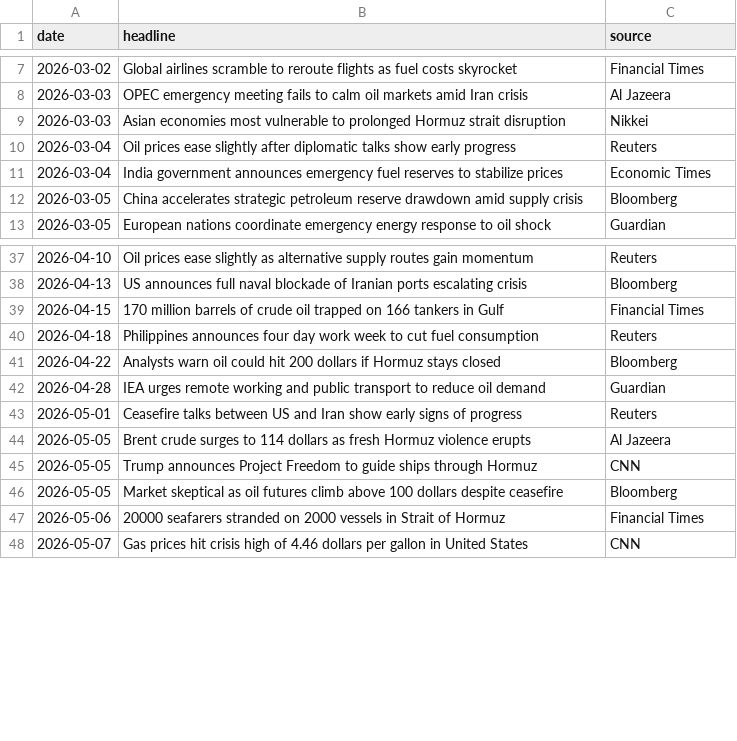
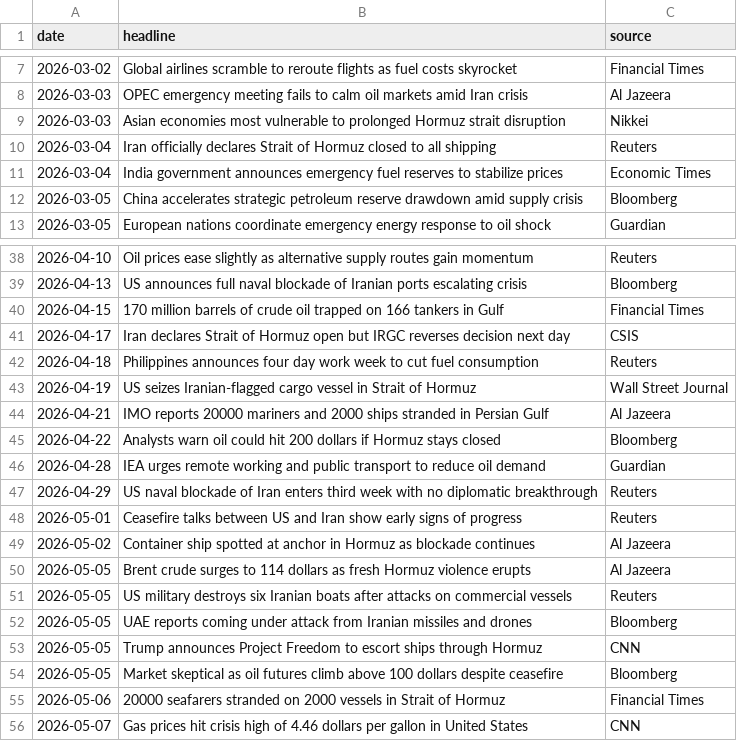
Before and after one commit to official-Ayush/Oil-and-gas-crisis-26-Analysis, a CSV file: data/news_headlines.csv, drawn as a sheet; only a part is shown, gaps mark what is left out; the diff covers the shown part only.

```diff
--- a/data/news_headlines.csv
+++ b/data/news_headlines.csv
@@ -9,3 +9,3 @@ date,headline,source
 2026-03-03,Asian economies most vulnerable to prolonged Hormuz strait disruption,Nikkei
-2026-03-04,Oil prices ease slightly after diplomatic talks show early progress,Reuters
+2026-03-04,Iran officially declares Strait of Hormuz closed to all shipping,Reuters
 2026-03-04,India government announces emergency fuel reserves to stabilize prices,Economic Times
@@ -39,8 +40,15 @@ date,headline,source
 2026-04-15,170 million barrels of crude oil trapped on 166 tankers in Gulf,Financial Times
+2026-04-17,Iran declares Strait of Hormuz open but IRGC reverses decision next day,CSIS
 2026-04-18,Philippines announces four day work week to cut fuel consumption,Reuters
+2026-04-19,US seizes Iranian-flagged cargo vessel in Strait of Hormuz,Wall Street Journal
+2026-04-21,IMO reports 20000 mariners and 2000 ships stranded in Persian Gulf,Al Jazeera
 2026-04-22,Analysts warn oil could hit 200 dollars if Hormuz stays closed,Bloomberg
 2026-04-28,IEA urges remote working and public transport to reduce oil demand,Guardian
+2026-04-29,US naval blockade of Iran enters third week with no diplomatic breakthrough,Reuters
 2026-05-01,Ceasefire talks between US and Iran show early signs of progress,Reuters
+2026-05-02,Container ship spotted at anchor in Hormuz as blockade continues,Al Jazeera
 2026-05-05,Brent crude surges to 114 dollars as fresh Hormuz violence erupts,Al Jazeera
-2026-05-05,Trump announces Project Freedom to guide ships through Hormuz,CNN
+2026-05-05,US military destroys six Iranian boats after attacks on commercial vessels,Reuters
+2026-05-05,UAE reports coming under attack from Iranian missiles and drones,Bloomberg
+2026-05-05,Trump announces Project Freedom to escort ships through Hormuz,CNN
 2026-05-05,Market skeptical as oil futures climb above 100 dollars despite ceasefire,Bloomberg
```
Also changed, not shown: 22 added rows and 1 edited cell elsewhere in this file, 1 other file.
